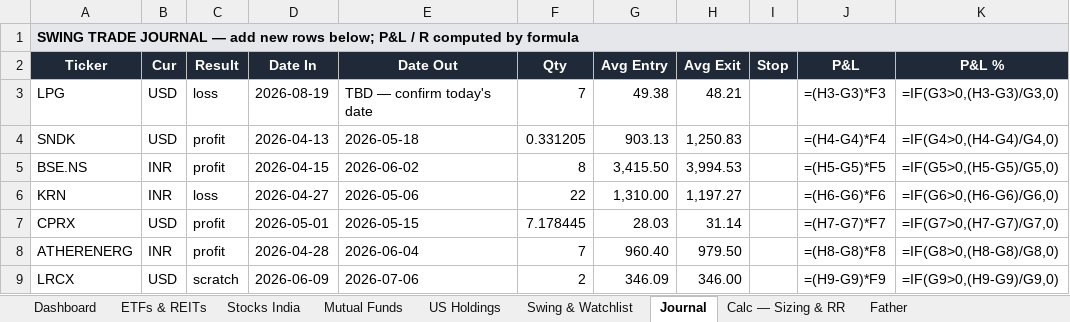
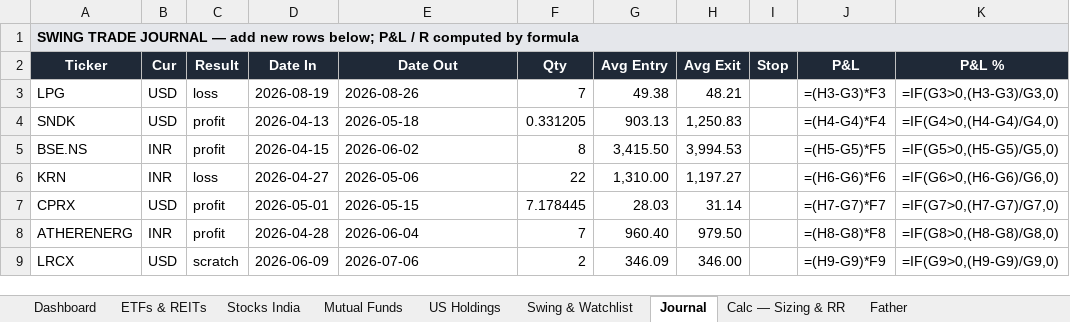
Before and after one commit to aceit247/openbb, an Excel workbook: examples/swing_monitor/Portfolio_Tracker.xlsx, sheet Journal, drawn as a sheet; only a part is shown; values as stored, in another font and other column widths than the file's, no borders; formulas without a stored value are shown as written; the diff names each change by its address in the sheet, - before the commit and + after, or states it on an @@ line.

```diff
--- a/examples/swing_monitor/Portfolio_Tracker.xlsx (sheet Journal)
+++ b/examples/swing_monitor/Portfolio_Tracker.xlsx (sheet Journal)
-E3 (Date Out): TBD — confirm today's date
+E3 (Date Out): 2026-08-26
```
Also changed, not shown: sheet Dashboard, sheet Father, sheet Swing & Watchlist, 2 other files.
